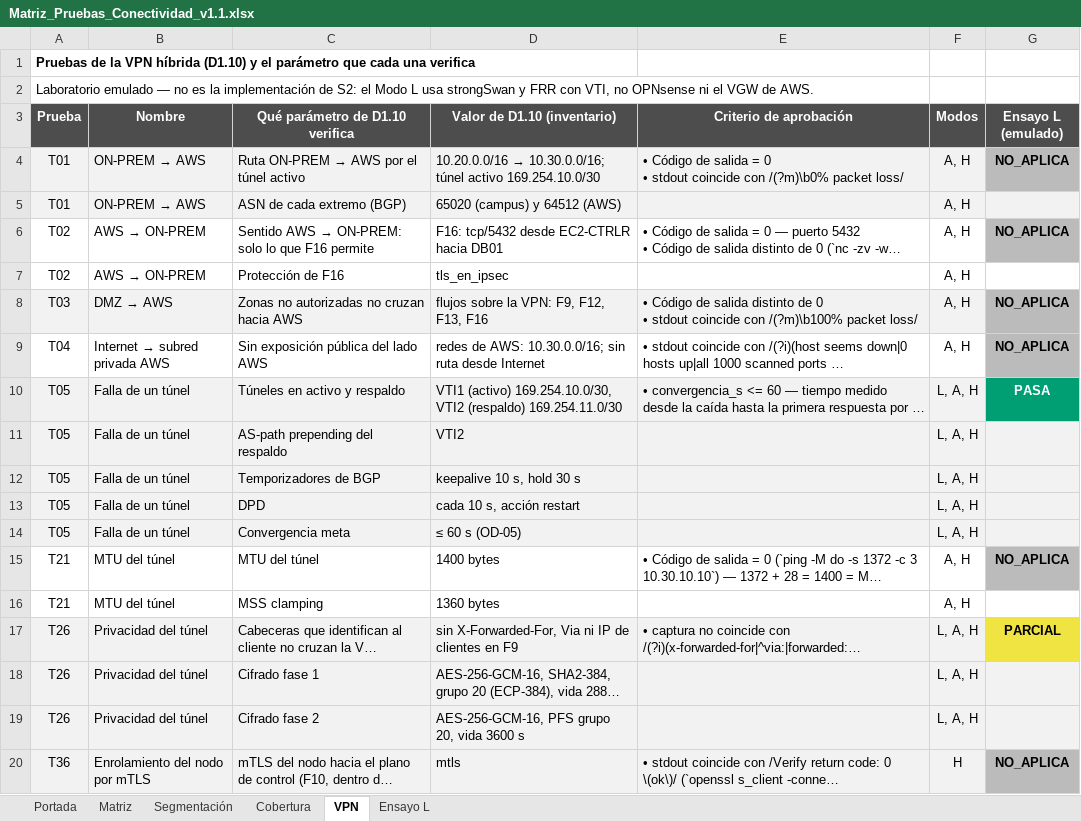
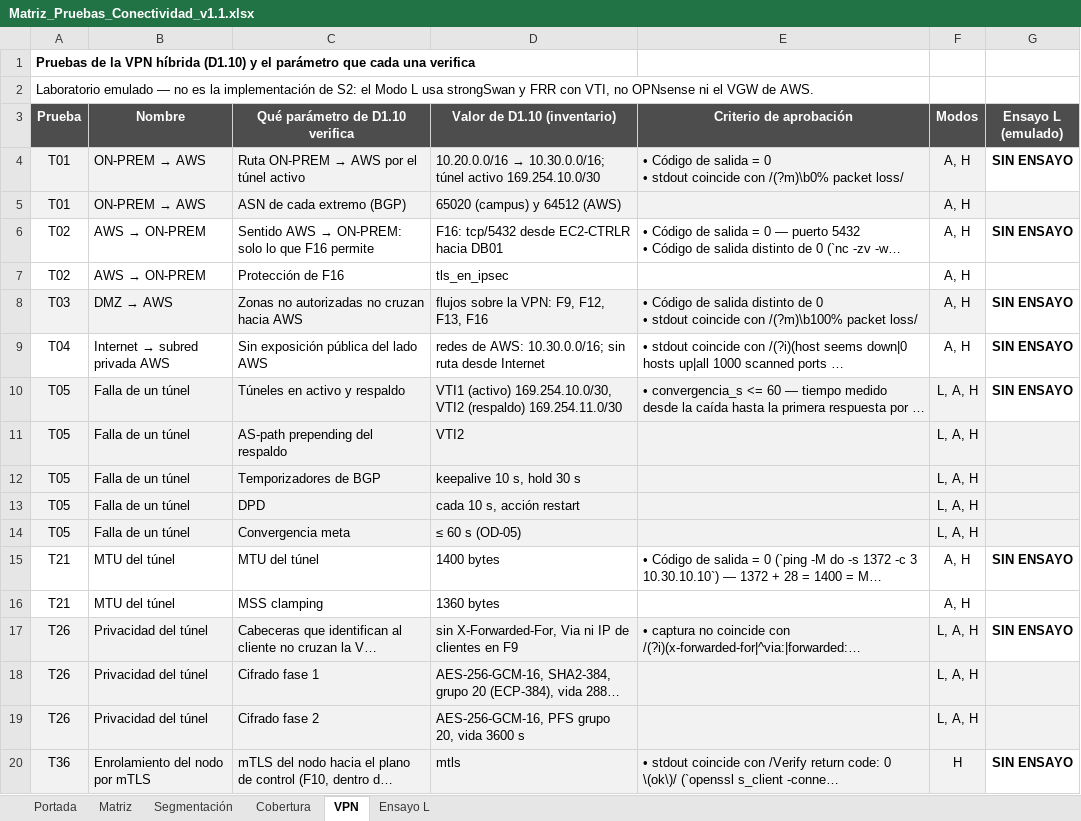
Before and after one commit to Nick-Saim-MJ/Project-Celeris, an Excel workbook: entregables/CE0311/Matriz_Pruebas_Conectividad_v1.1.xlsx, sheet VPN, drawn as a sheet; long unchanged cells end in …; values as stored, in another font and other column widths than the file's, no borders; the diff names each change by its address in the sheet, - before the commit and + after, or states it on an @@ line.

```diff
--- a/entregables/CE0311/Matriz_Pruebas_Conectividad_v1.1.xlsx (sheet VPN)
+++ b/entregables/CE0311/Matriz_Pruebas_Conectividad_v1.1.xlsx (sheet VPN)
-G4 (Ensayo L (emulado)): NO_APLICA
+G4 (Ensayo L (emulado)): SIN ENSAYO
-G4 fill: #BBBBBB
+G4 fill: none
-G6 (Ensayo L (emulado)): NO_APLICA
+G6 (Ensayo L (emulado)): SIN ENSAYO
-G6 fill: #BBBBBB
+G6 fill: none
-G8:G9 (Ensayo L (emulado)): NO_APLICA
+G8:G9 (Ensayo L (emulado)): SIN ENSAYO
-G8:G9 fill: #BBBBBB
+G8:G9 fill: none
-G10 (Ensayo L (emulado)): PASA
+G10 (Ensayo L (emulado)): SIN ENSAYO
@@ G10 fill: #009E73 → none, text colour: #FFFFFF → black @@
-G15 (Ensayo L (emulado)): NO_APLICA
+G15 (Ensayo L (emulado)): SIN ENSAYO
-G15 fill: #BBBBBB
+G15 fill: none
-G17 (Ensayo L (emulado)): PARCIAL
+G17 (Ensayo L (emulado)): SIN ENSAYO
-G17 fill: #F0E442
+G17 fill: none
-G20 (Ensayo L (emulado)): NO_APLICA
+G20 (Ensayo L (emulado)): SIN ENSAYO
-G20 fill: #BBBBBB
+G20 fill: none
```
Also changed, not shown: sheet Matriz, sheet Ensayo L, sheet Portada, 31 other files.
